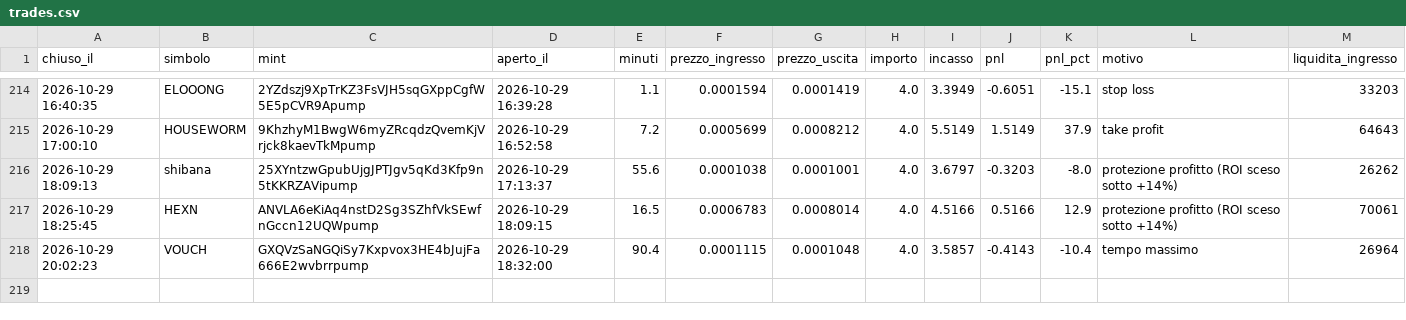
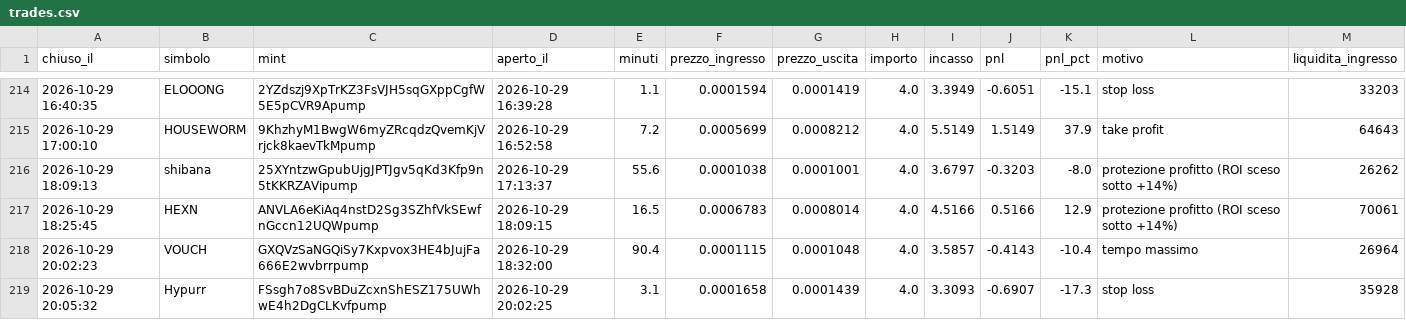
Before and after one commit to rniko1508-ui/Paper-bot, a CSV file: trades.csv, drawn as a sheet; only a part is shown, gaps mark what is left out.

```diff
--- a/trades.csv
+++ b/trades.csv
@@ -218 +218,2 @@ chiuso_il,simbolo,mint,aperto_il,minuti,prezzo_ingresso,prezzo_uscita,importo,in
 2026-10-29 20:02:23,VOUCH,GXQVzSaNGQiSy7Kxpvox3HE4bJujFa666E2wvbrrpump,2026-10-29 18:32:00,90.4,0.0001115,0.0001048,4.0,3.5857,-0.4143,-10.4,tempo massimo,26964
+2026-10-29 20:05:32,Hypurr,FSsgh7o8SvBDuZcxnShESZ175UWhwE4h2DgCLKvfpump,2026-10-29 20:02:25,3.1,0.0001658,0.0001439,4.0,3.3093,-0.6907,-17.3,stop loss,35928
```
Also changed, not shown: observations.csv, 2 other files.
